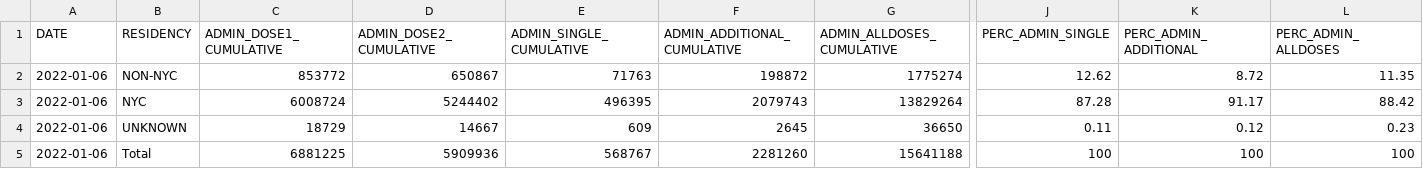
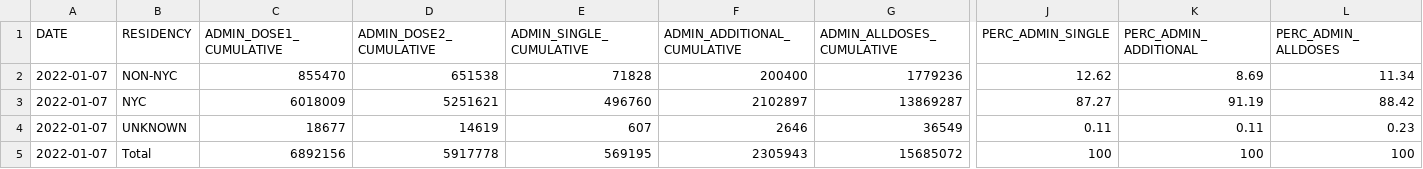
Before and after one commit to nychealth/covid-vaccine-data, a CSV file: doses/doses-by-residency.csv, drawn as a sheet; only a part is shown, gaps mark what is left out; the diff names each change by its address in the sheet, - before the commit and + after, or states it on an @@ line.

```diff
--- a/doses/doses-by-residency.csv
+++ b/doses/doses-by-residency.csv
-A2:A5 (DATE): 2022-01-06
+A2:A5 (DATE): 2022-01-07
-C2 (ADMIN_DOSE1_CUMULATIVE): 853772
+C2 (ADMIN_DOSE1_CUMULATIVE): 855470
-D2 (ADMIN_DOSE2_CUMULATIVE): 650867
+D2 (ADMIN_DOSE2_CUMULATIVE): 651538
-E2 (ADMIN_SINGLE_CUMULATIVE): 71763
+E2 (ADMIN_SINGLE_CUMULATIVE): 71828
-F2 (ADMIN_ADDITIONAL_CUMULATIVE): 198872
+F2 (ADMIN_ADDITIONAL_CUMULATIVE): 200400
-G2 (ADMIN_ALLDOSES_CUMULATIVE): 1775274
+G2 (ADMIN_ALLDOSES_CUMULATIVE): 1779236
-K2 (PERC_ADMIN_ADDITIONAL): 8.72
+K2 (PERC_ADMIN_ADDITIONAL): 8.69
-L2 (PERC_ADMIN_ALLDOSES): 11.35
+L2 (PERC_ADMIN_ALLDOSES): 11.34
-C3 (ADMIN_DOSE1_CUMULATIVE): 6008724
+C3 (ADMIN_DOSE1_CUMULATIVE): 6018009
-D3 (ADMIN_DOSE2_CUMULATIVE): 5244402
+D3 (ADMIN_DOSE2_CUMULATIVE): 5251621
-E3 (ADMIN_SINGLE_CUMULATIVE): 496395
+E3 (ADMIN_SINGLE_CUMULATIVE): 496760
-F3 (ADMIN_ADDITIONAL_CUMULATIVE): 2079743
+F3 (ADMIN_ADDITIONAL_CUMULATIVE): 2102897
-G3 (ADMIN_ALLDOSES_CUMULATIVE): 13829264
+G3 (ADMIN_ALLDOSES_CUMULATIVE): 13869287
-J3 (PERC_ADMIN_SINGLE): 87.28
+J3 (PERC_ADMIN_SINGLE): 87.27
-K3 (PERC_ADMIN_ADDITIONAL): 91.17
+K3 (PERC_ADMIN_ADDITIONAL): 91.19
-C4 (ADMIN_DOSE1_CUMULATIVE): 18729
+C4 (ADMIN_DOSE1_CUMULATIVE): 18677
-D4 (ADMIN_DOSE2_CUMULATIVE): 14667
+D4 (ADMIN_DOSE2_CUMULATIVE): 14619
-E4 (ADMIN_SINGLE_CUMULATIVE): 609
+E4 (ADMIN_SINGLE_CUMULATIVE): 607
-F4 (ADMIN_ADDITIONAL_CUMULATIVE): 2645
+F4 (ADMIN_ADDITIONAL_CUMULATIVE): 2646
-G4 (ADMIN_ALLDOSES_CUMULATIVE): 36650
+G4 (ADMIN_ALLDOSES_CUMULATIVE): 36549
-K4 (PERC_ADMIN_ADDITIONAL): 0.12
+K4 (PERC_ADMIN_ADDITIONAL): 0.11
-C5 (ADMIN_DOSE1_CUMULATIVE): 6881225
+C5 (ADMIN_DOSE1_CUMULATIVE): 6892156
-D5 (ADMIN_DOSE2_CUMULATIVE): 5909936
+D5 (ADMIN_DOSE2_CUMULATIVE): 5917778
-E5 (ADMIN_SINGLE_CUMULATIVE): 568767
+E5 (ADMIN_SINGLE_CUMULATIVE): 569195
-F5 (ADMIN_ADDITIONAL_CUMULATIVE): 2281260
+F5 (ADMIN_ADDITIONAL_CUMULATIVE): 2305943
-G5 (ADMIN_ALLDOSES_CUMULATIVE): 15641188
+G5 (ADMIN_ALLDOSES_CUMULATIVE): 15685072
```
Also changed, not shown: doses/doses-by-day.csv, doses/doses-by-residency-age.csv, 1 other file.
